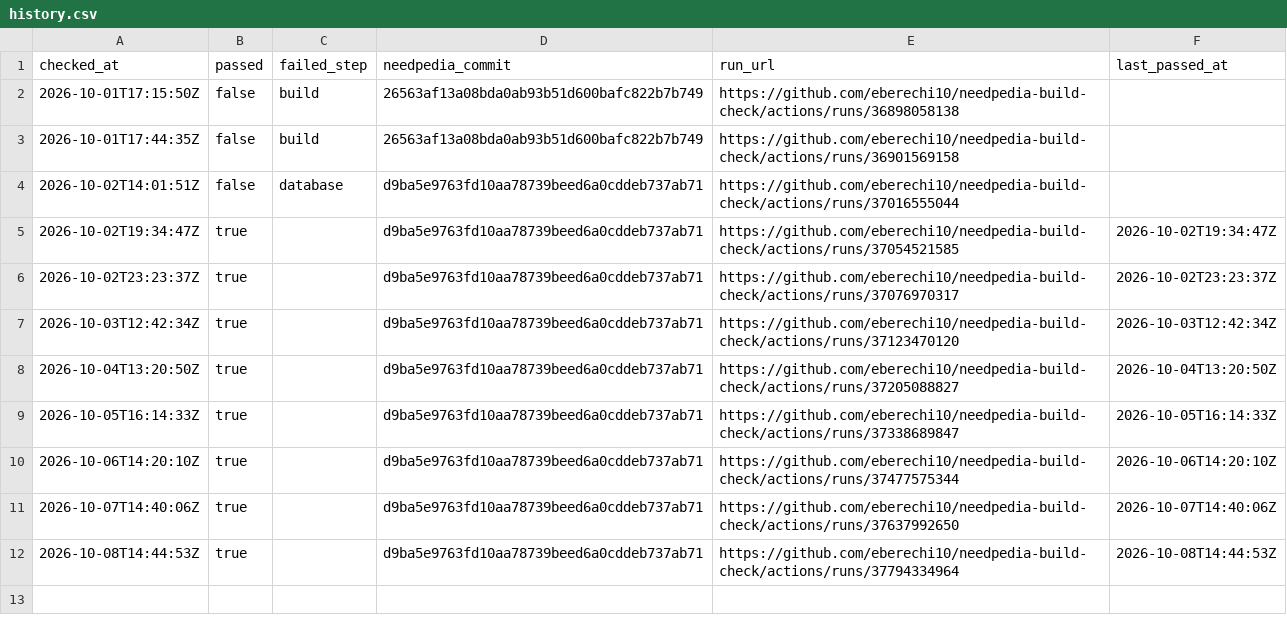
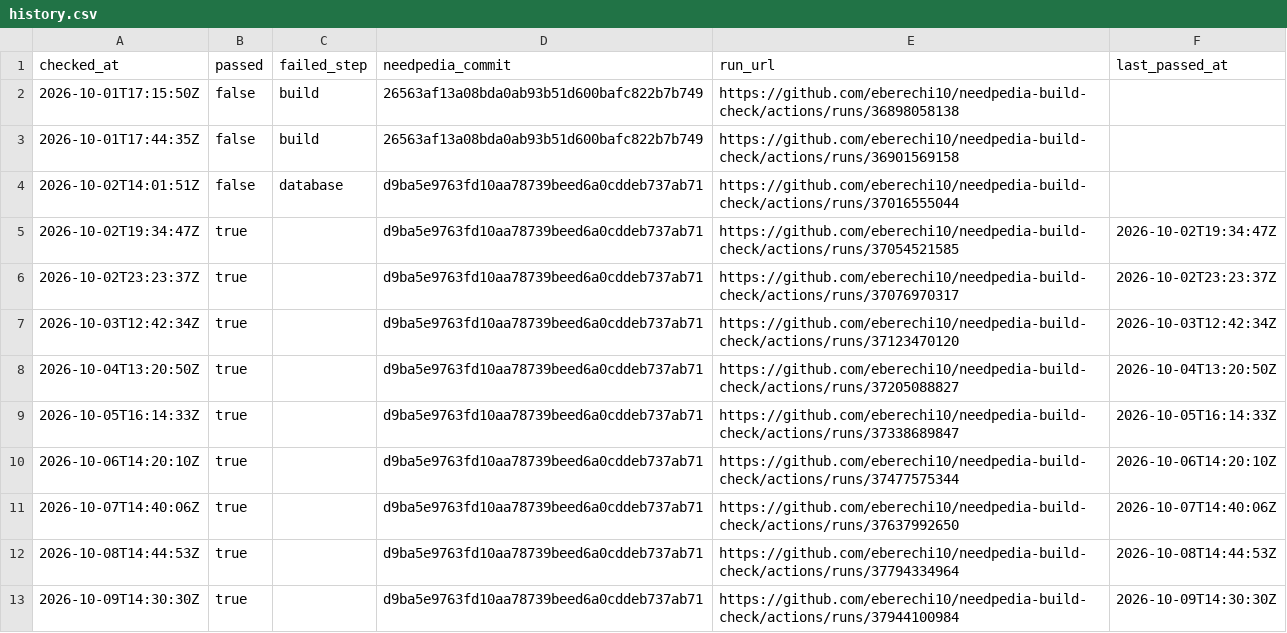
Before and after one commit to eberechi10/needpedia-build-check, a CSV file: results/history.csv, drawn as a sheet.

```diff
--- a/results/history.csv
+++ b/results/history.csv
@@ -12 +12,2 @@ checked_at,passed,failed_step,needpedia_commit,run_url,last_passed_at
 2026-10-08T14:44:53Z,true,,d9ba5e9763fd10aa78739beed6a0cddeb737ab71,https://github.com/eberechi10/needpedia-build-check/actions/runs/37794334964,2026-10-08T14:44:53Z
+2026-10-09T14:30:30Z,true,,d9ba5e9763fd10aa78739beed6a0cddeb737ab71,https://github.com/eberechi10/needpedia-build-check/actions/runs/37944100984,2026-10-09T14:30:30Z
```
Also changed, not shown: 1 other file.
